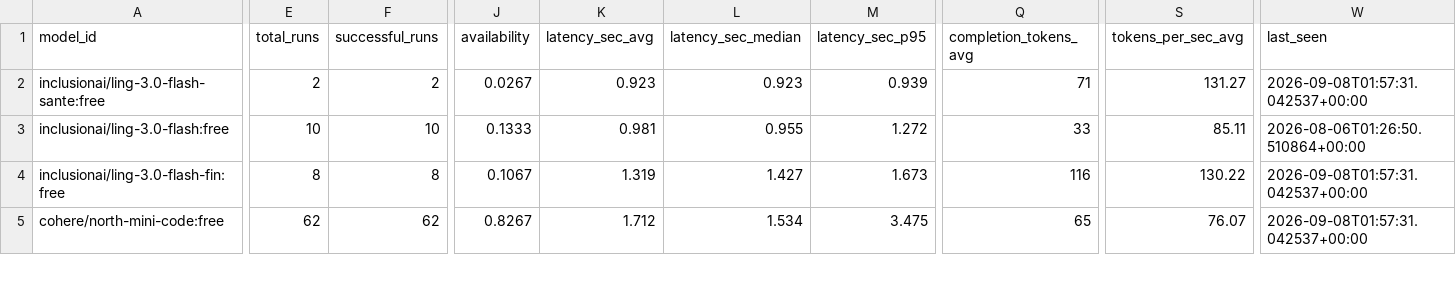
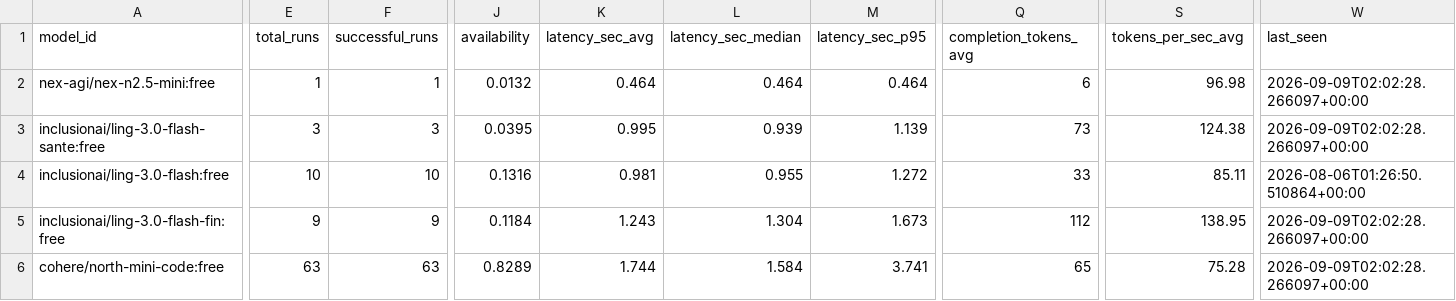
Before and after one commit to mohabdelkarim/free-model-pulse, a CSV file: data/derived/model_index.csv, drawn as a sheet; only a part is shown, gaps mark what is left out; addresses are those after the commit; rows hold the shown columns only; the diff covers the shown part only; the diff names each change by its address in the sheet, - before the commit and + after, or states it on an @@ line.

```diff
--- a/data/derived/model_index.csv
+++ b/data/derived/model_index.csv
+row 2: nex-agi/nex-n2.5-mini:free | 1 | 1 | 0.0132 | 0.464 | 0.464 | 0.464 | 6 | 96.98 | 2026-09-09T02:02:28.266097+00:00
-E3 (total_runs): 2
+E3 (total_runs): 3
-F3 (successful_runs): 2
+F3 (successful_runs): 3
-J3 (availability): 0.0267
+J3 (availability): 0.0395
-K3 (latency_sec_avg): 0.923
+K3 (latency_sec_avg): 0.995
-L3 (latency_sec_median): 0.923
+L3 (latency_sec_median): 0.939
-M3 (latency_sec_p95): 0.939
+M3 (latency_sec_p95): 1.139
-Q3 (completion_tokens_avg): 71
+Q3 (completion_tokens_avg): 73
-S3 (tokens_per_sec_avg): 131.27
+S3 (tokens_per_sec_avg): 124.38
-W3 (last_seen): 2026-09-08T01:57:31.042537+00:00
+W3 (last_seen): 2026-09-09T02:02:28.266097+00:00
-J4 (availability): 0.1333
+J4 (availability): 0.1316
-E5 (total_runs): 8
+E5 (total_runs): 9
-F5 (successful_runs): 8
+F5 (successful_runs): 9
-J5 (availability): 0.1067
+J5 (availability): 0.1184
-K5 (latency_sec_avg): 1.319
+K5 (latency_sec_avg): 1.243
-L5 (latency_sec_median): 1.427
+L5 (latency_sec_median): 1.304
-Q5 (completion_tokens_avg): 116
+Q5 (completion_tokens_avg): 112
-S5 (tokens_per_sec_avg): 130.22
+S5 (tokens_per_sec_avg): 138.95
-W5:W6 (last_seen): 2026-09-08T01:57:31.042537+00:00
+W5:W6 (last_seen): 2026-09-09T02:02:28.266097+00:00
-E6 (total_runs): 62
+E6 (total_runs): 63
-F6 (successful_runs): 62
+F6 (successful_runs): 63
-J6 (availability): 0.8267
+J6 (availability): 0.8289
-K6 (latency_sec_avg): 1.712
+K6 (latency_sec_avg): 1.744
-L6 (latency_sec_median): 1.534
+L6 (latency_sec_median): 1.584
-M6 (latency_sec_p95): 3.475
+M6 (latency_sec_p95): 3.741
-S6 (tokens_per_sec_avg): 76.07
+S6 (tokens_per_sec_avg): 75.28
```
Also changed, not shown: 1 added row and 125 edited cells elsewhere in this file, data/raw/benchmark_runs.csv, 4 other files.
